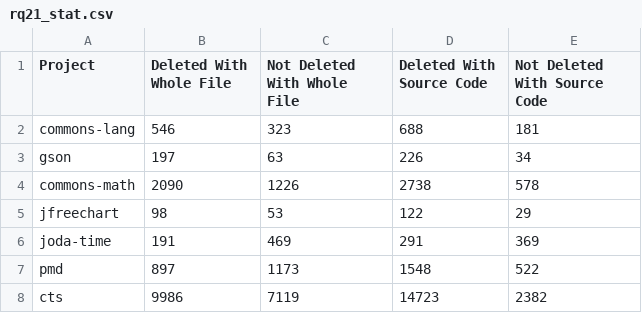
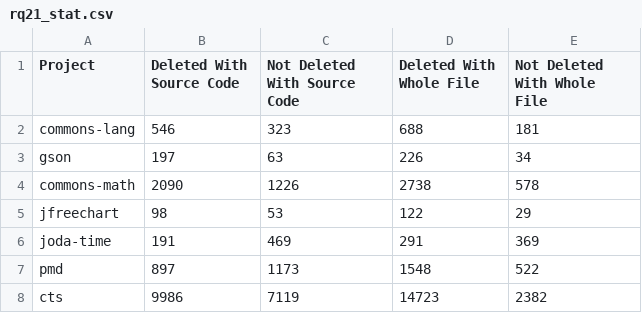
Before and after one commit to STAM-NDSU/cts-analyzer, a CSV file: io/validationFiles/rq21_stat.csv, drawn as a sheet.

```diff
--- a/io/validationFiles/rq21_stat.csv
+++ b/io/validationFiles/rq21_stat.csv
@@ -1,2 +1,2 @@
-Project,Deleted With Whole File,Not Deleted With Whole File,Deleted With Source Code,Not Deleted With Source Code
+Project,Deleted With Source Code,Not Deleted With Source Code,Deleted With Whole File,Not Deleted With Whole File
 commons-lang,546,323,688,181
```
Also changed, not shown: 1 other file.
